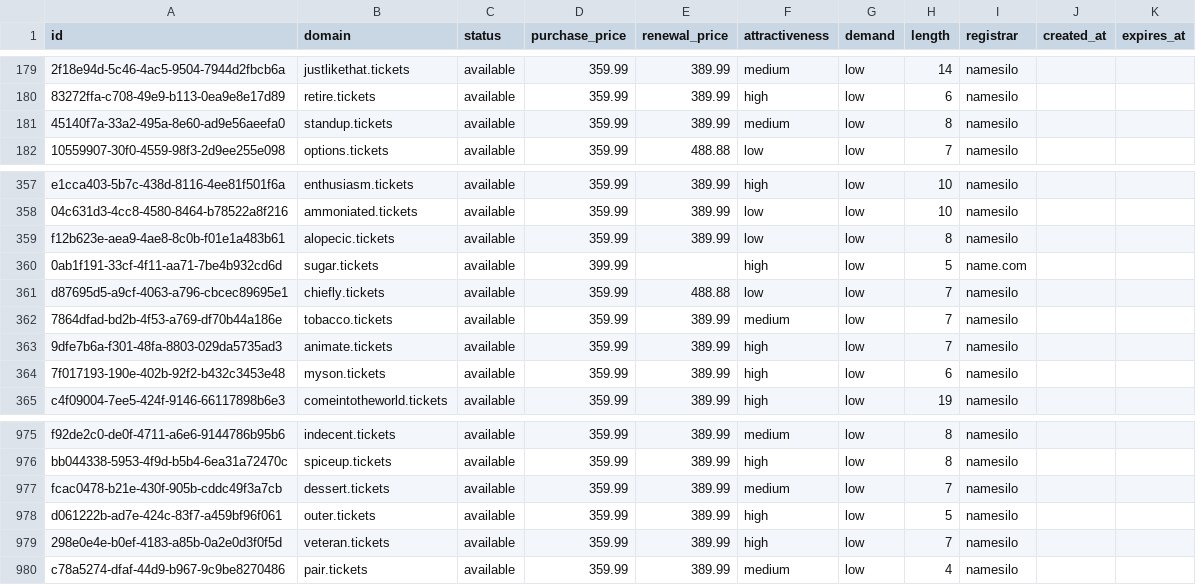
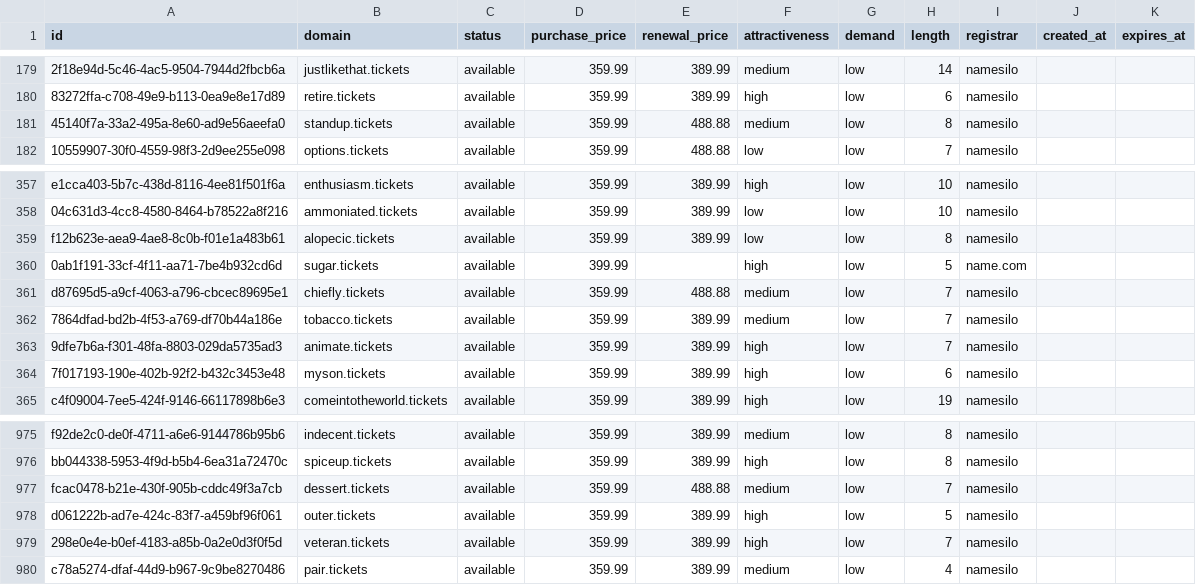
Before and after one commit to UniqueDomains/tickets-oneword-domains, a CSV file: tickets.csv, drawn as a sheet; only a part is shown, gaps mark what is left out; the diff names each change by its address in the sheet, - before the commit and + after, or states it on an @@ line.

Commit message:
Domains update

```diff
--- a/tickets.csv
+++ b/tickets.csv
-E181 (renewal_price): 389.99
+E181 (renewal_price): 488.88
-F361 (attractiveness): low
+F361 (attractiveness): medium
-E977 (renewal_price): 389.99
+E977 (renewal_price): 488.88
```
Also changed, not shown: 4 other files.
